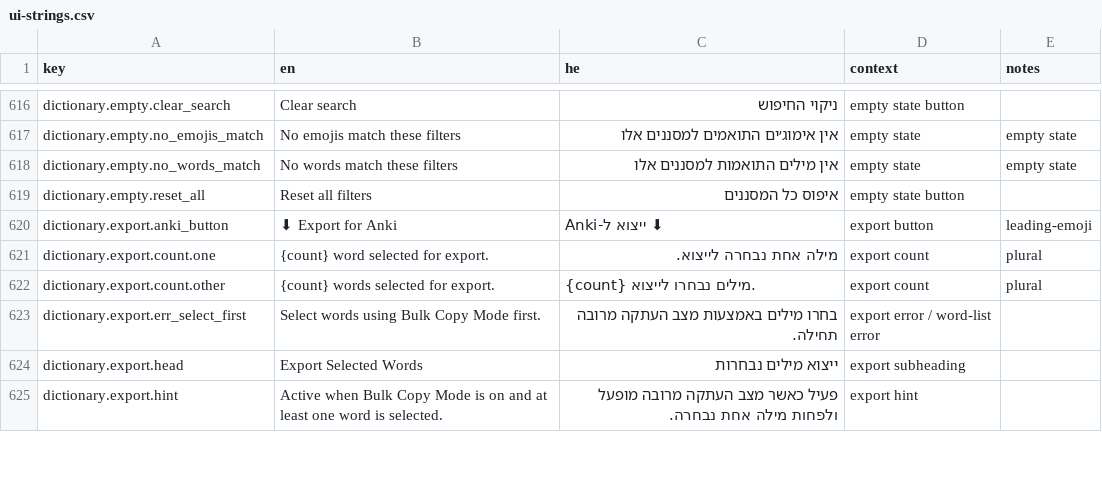
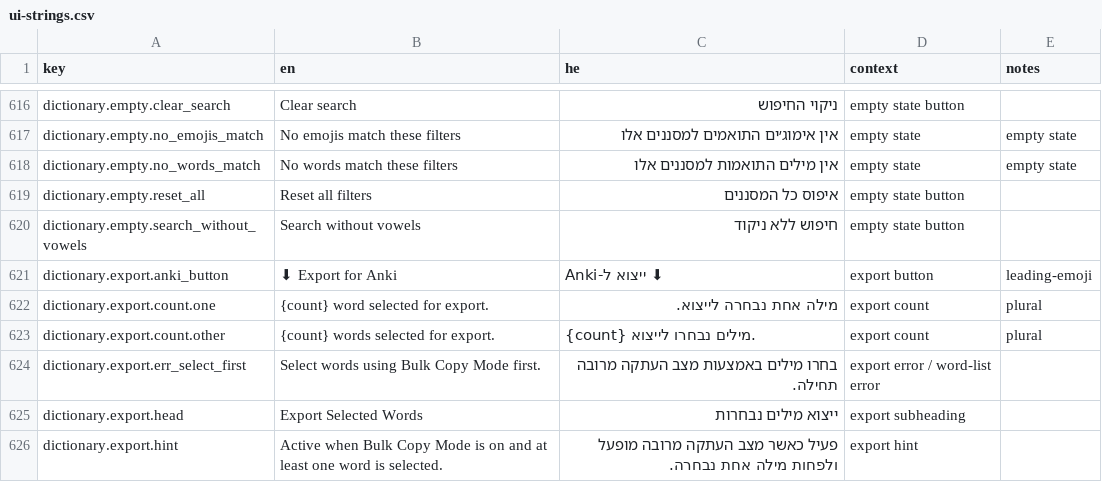
Before and after one commit to Hbleiberg/Hebrew_Blender, a CSV file: locales/ui-strings.csv, drawn as a sheet; only a part is shown, gaps mark what is left out; the diff names each change by its address in the sheet, - before the commit and + after, or states it on an @@ line.

```diff
--- a/locales/ui-strings.csv
+++ b/locales/ui-strings.csv
+row 620: dictionary.empty.search_without_vowels | Search without vowels | חיפוש ללא ניקוד | empty state button
```
Also changed, not shown: 3 other files.
